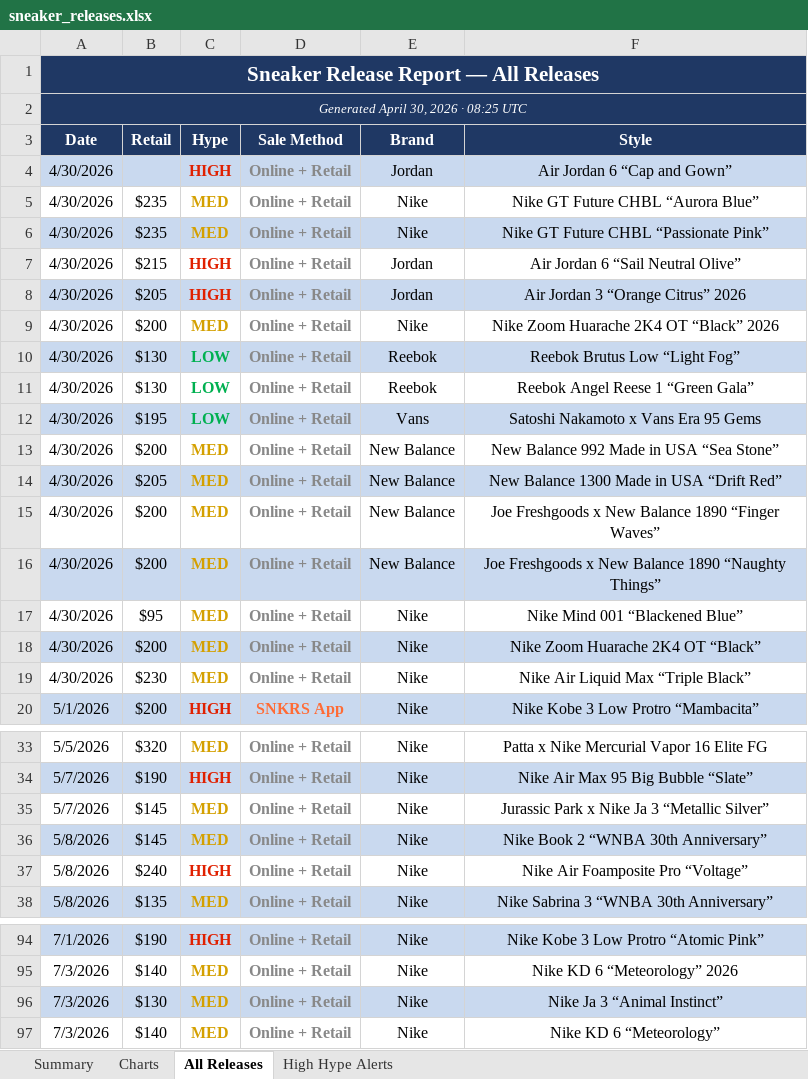
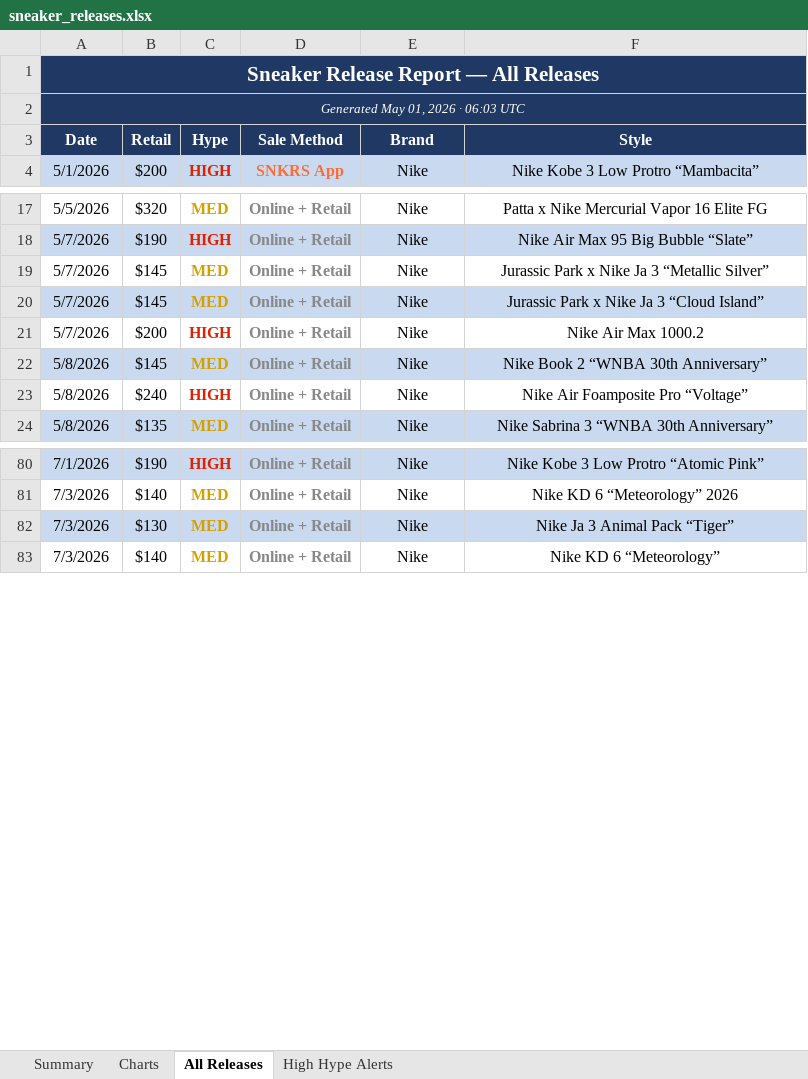
Before and after one commit to lordnader2002-sudo/Shoe-Tracker-v2, an Excel workbook: docs/data/sneaker_releases.xlsx, sheet All Releases, drawn as a sheet; only a part is shown, gaps mark what is left out; values as stored, in another font and other column widths than the file's, no borders; removed rows and columns are numbered as before the commit, all else as after; the diff names each change by its address in the sheet, - before the commit and + after, or states it on an @@ line.

```diff
--- a/docs/data/sneaker_releases.xlsx (sheet All Releases)
+++ b/docs/data/sneaker_releases.xlsx (sheet All Releases)
-A2 (Date): Generated April 30, 2026 · 08:25 UTC
+A2 (Date): Generated May 01, 2026 · 06:03 UTC
-row 4: 4/30/2026 |  | HIGH | Online + Retail | Jordan | Air Jordan 6 “Cap and Gown”
-row 5: 4/30/2026 | $235 | MED | Online + Retail | Nike | Nike GT Future CHBL “Aurora Blue”
-row 6: 4/30/2026 | $235 | MED | Online + Retail | Nike | Nike GT Future CHBL “Passionate Pink”
-row 7: 4/30/2026 | $215 | HIGH | Online + Retail | Jordan | Air Jordan 6 “Sail Neutral Olive”
-row 8: 4/30/2026 | $205 | HIGH | Online + Retail | Jordan | Air Jordan 3 “Orange Citrus” 2026
-row 9: 4/30/2026 | $200 | MED | Online + Retail | Nike | Nike Zoom Huarache 2K4 OT “Black” 2026
-row 10: 4/30/2026 | $130 | LOW | Online + Retail | Reebok | Reebok Brutus Low “Light Fog”
-row 11: 4/30/2026 | $130 | LOW | Online + Retail | Reebok | Reebok Angel Reese 1 “Green Gala”
-row 12: 4/30/2026 | $195 | LOW | Online + Retail | Vans | Satoshi Nakamoto x Vans Era 95 Gems
-row 13: 4/30/2026 | $200 | MED | Online + Retail | New Balance | New Balance 992 Made in USA “Sea Stone”
-row 14: 4/30/2026 | $205 | MED | Online + Retail | New Balance | New Balance 1300 Made in USA “Drift Red”
-row 15: 4/30/2026 | $200 | MED | Online + Retail | New Balance | Joe Freshgoods x New Balance 1890 “Finger Waves”
-row 16: 4/30/2026 | $200 | MED | Online + Retail | New Balance | Joe Freshgoods x New Balance 1890 “Naughty Things”
-row 17: 4/30/2026 | $95 | MED | Online + Retail | Nike | Nike Mind 001 “Blackened Blue”
-row 18: 4/30/2026 | $200 | MED | Online + Retail | Nike | Nike Zoom Huarache 2K4 OT “Black”
-row 19: 4/30/2026 | $230 | MED | Online + Retail | Nike | Nike Air Liquid Max “Triple Black”
+row 20: 5/7/2026 | $145 | MED | Online + Retail | Nike | Jurassic Park x Nike Ja 3 “Cloud Island”
+row 21: 5/7/2026 | $200 | HIGH | Online + Retail | Nike | Nike Air Max 1000.2
-F82 (Style): Nike Ja 3 “Animal Instinct”
+F82 (Style): Nike Ja 3 Animal Pack “Tiger”
```
Also changed, not shown: sheet Summary, sheet High Hype Alerts, sheet Charts, charts or pictures, reports/sneaker_releases.xlsx, 1 other file.
